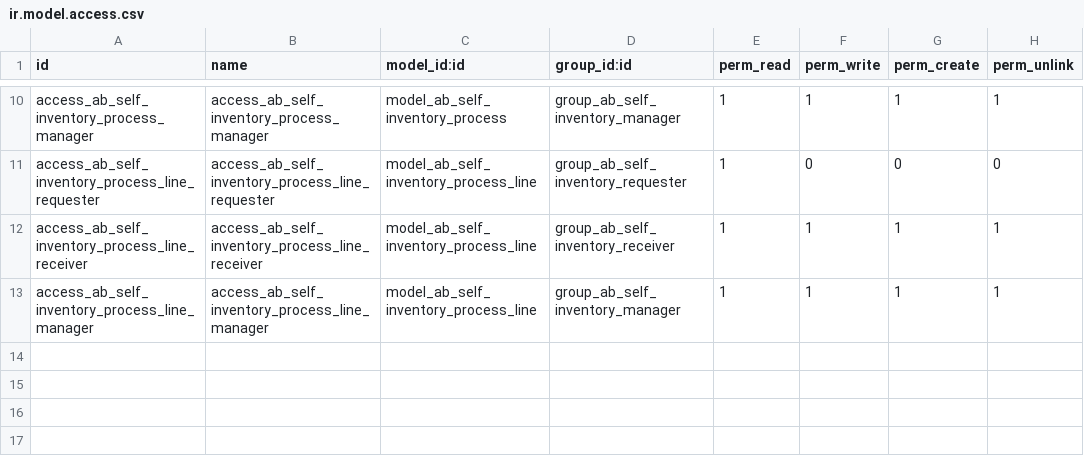
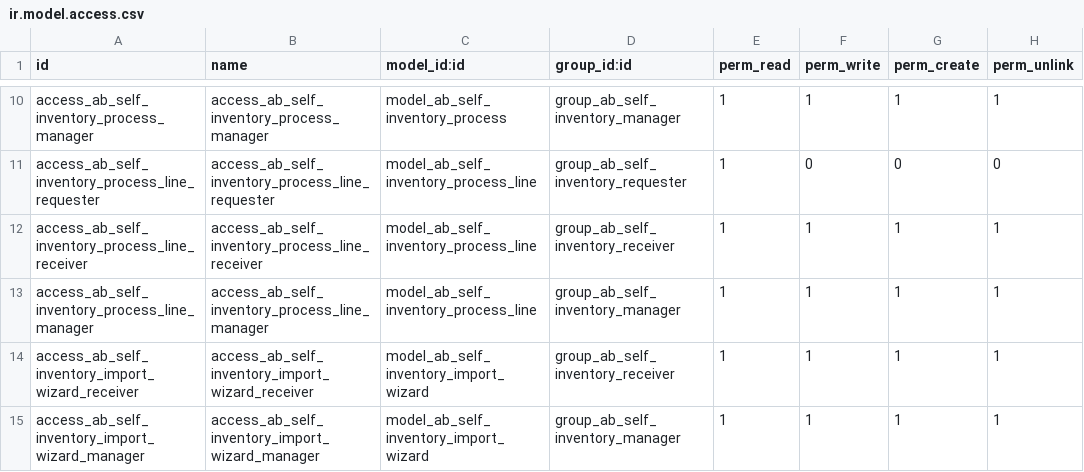
Before and after one commit to abdinpharmacies/hr, a CSV file: ab_self_inventory/security/ir.model.access.csv, drawn as a sheet; only a part is shown, gaps mark what is left out; the diff names each change by its address in the sheet, - before the commit and + after, or states it on an @@ line.

Commit message:
ab_self_inventory/Feat: Adding Excel Import&Export for Count Sheet, Allow Deleting Manual Extra Lines, Validations and some edits&Fixes
(cherry picked from commit 5642af31fe511e3a25aefd89b41f3bc623edb0cc)

```diff
--- a/ab_self_inventory/security/ir.model.access.csv
+++ b/ab_self_inventory/security/ir.model.access.csv
+row 14: access_ab_self_inventory_import_wizard_receiver | access_ab_self_inventory_import_wizard_receiver | model_ab_self_inventory_import_wizard | group_ab_self_inventory_receiver | 1 | 1 | 1 | 1
+row 15: access_ab_self_inventory_import_wizard_manager | access_ab_self_inventory_import_wizard_manager | model_ab_self_inventory_import_wizard | group_ab_self_inventory_manager | 1 | 1 | 1 | 1
```
Also changed, not shown: 13 other files.
